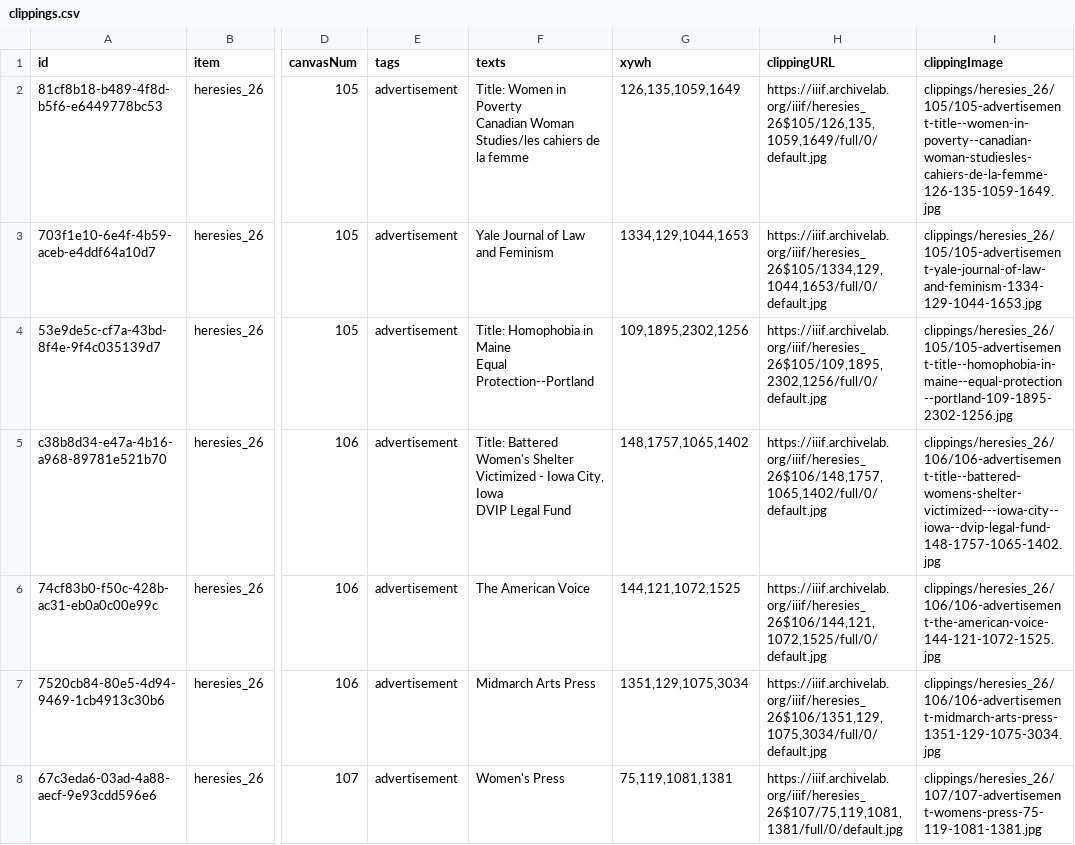
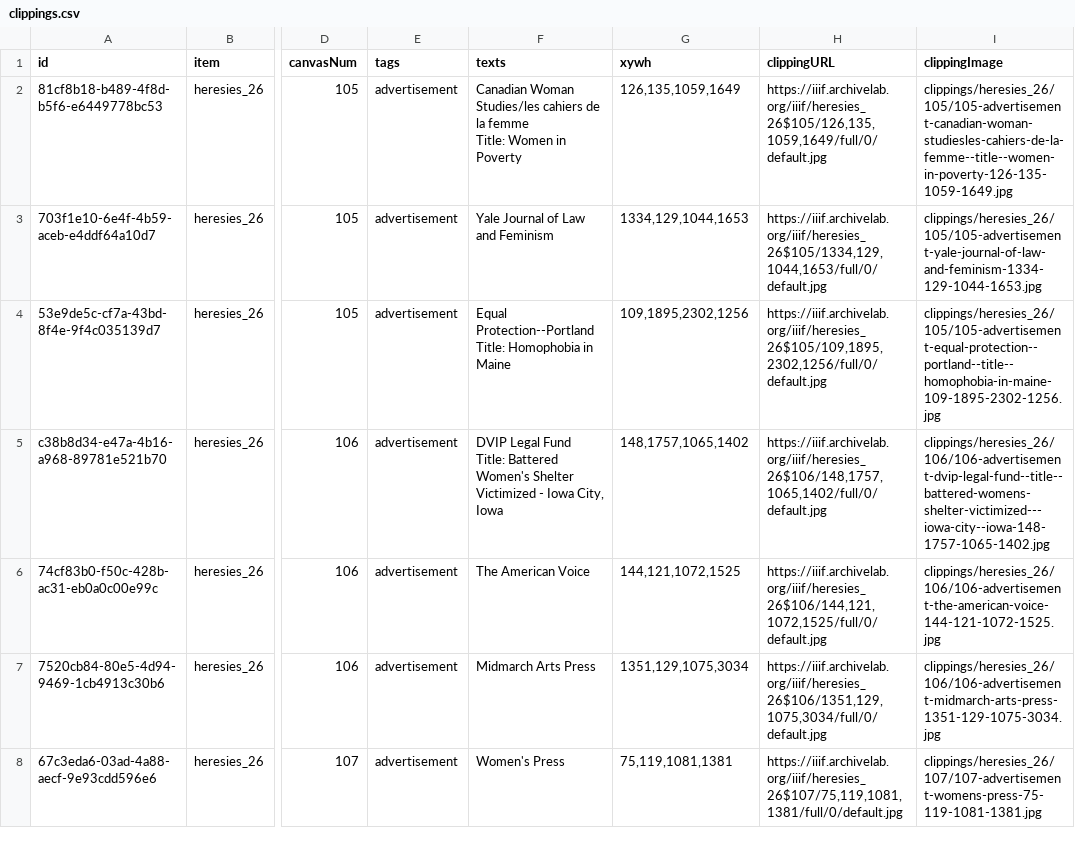
Before and after one commit to timothyarthur/annotate, a CSV file: clippings/heresies_26/clippings.csv, drawn as a sheet; only a part is shown, gaps mark what is left out; ↵ is a line break in a cell; the diff names each change by its address in the sheet, - before the commit and + after, or states it on an @@ line.

Commit message:
Fixed annotations for "Canadian Woman Studies," Equal Protection--Portland," and "DVIP Legal Fund" in issue 26.

```diff
--- a/clippings/heresies_26/clippings.csv
+++ b/clippings/heresies_26/clippings.csv
-F2 (texts): Title: Women in Poverty ↵ Canadian Woman Studies/les cahiers de la femme
+F2 (texts): Canadian Woman Studies/les cahiers de la femme ↵ Title: Women in Poverty
-I2 (clippingImage): clippings/heresies_26/105/105-advertisement-title--women-in-poverty--canadian-woman-studiesles-cahiers-de-la-femme-126-135-1059-1649.jpg
+I2 (clippingImage): clippings/heresies_26/105/105-advertisement-canadian-woman-studiesles-cahiers-de-la-femme--title--women-in-poverty-126-135-1059-1649.jpg
-F4 (texts): Title: Homophobia in Maine ↵ Equal Protection--Portland
+F4 (texts): Equal Protection--Portland ↵ Title: Homophobia in Maine
-I4 (clippingImage): clippings/heresies_26/105/105-advertisement-title--homophobia-in-maine--equal-protection--portland-109-1895-2302-1256.jpg
+I4 (clippingImage): clippings/heresies_26/105/105-advertisement-equal-protection--portland--title--homophobia-in-maine-109-1895-2302-1256.jpg
-F5 (texts): Title: Battered Women's Shelter Victimized - Iowa City, Iowa ↵ DVIP Legal Fund
+F5 (texts): DVIP Legal Fund ↵ Title: Battered Women's Shelter Victimized - Iowa City, Iowa
-I5 (clippingImage): clippings/heresies_26/106/106-advertisement-title--battered-womens-shelter-victimized---iowa-city--iowa--dvip-legal-fund-148-1757-1065-1402.jpg
+I5 (clippingImage): clippings/heresies_26/106/106-advertisement-dvip-legal-fund--title--battered-womens-shelter-victimized---iowa-city--iowa-148-1757-1065-1402.jpg
```
Also changed, not shown: 5 other files.
